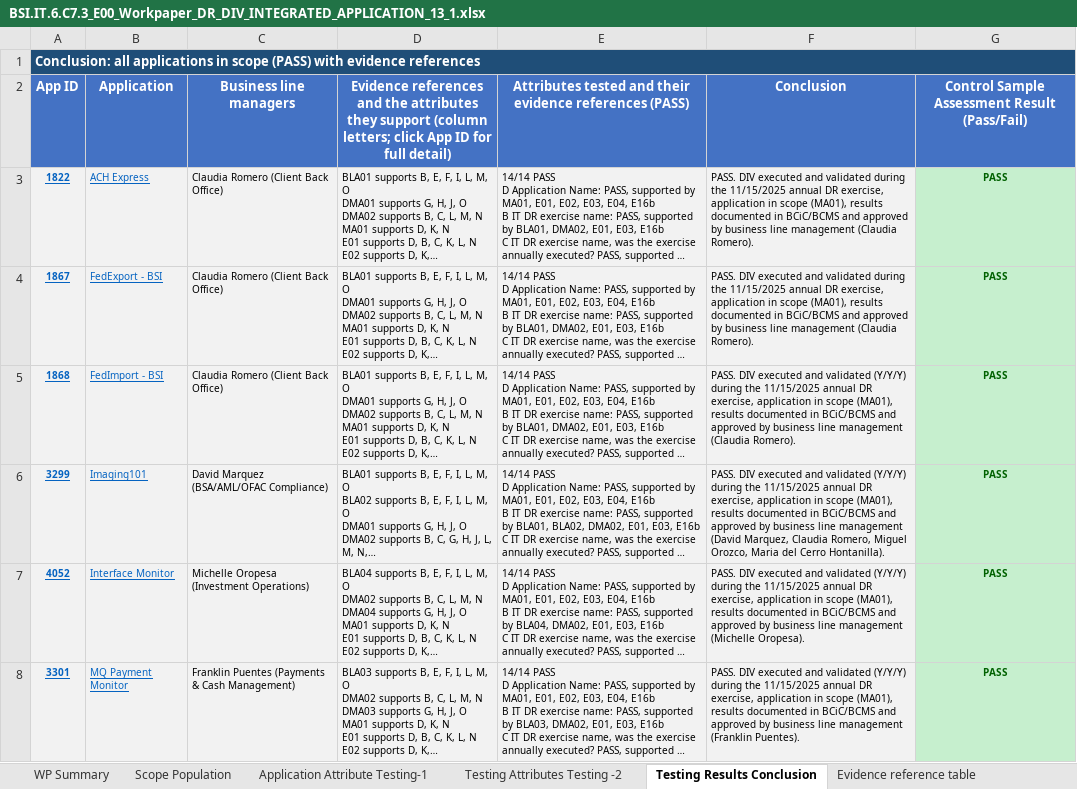
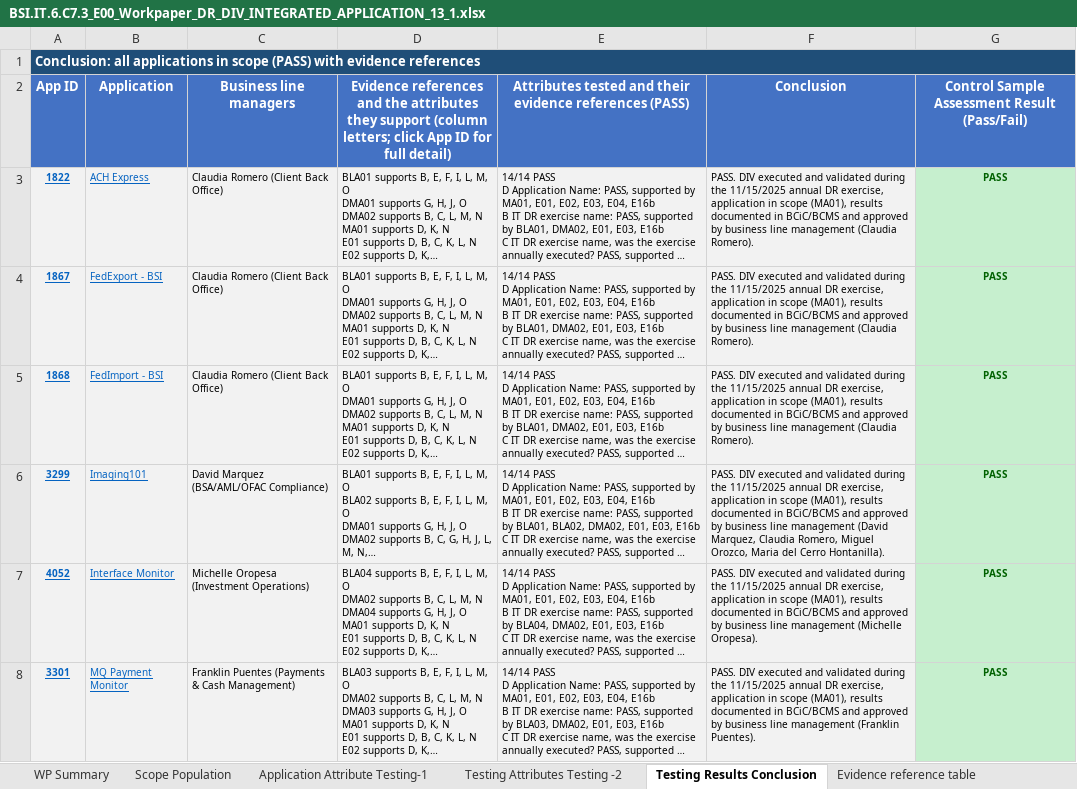
Before and after one commit to edwardfive-prog/Control-Testing-, an Excel workbook: BSI.IT.6.C7.3_E00_Workpaper_DR_DIV_INTEGRATED_APPLICATION_13_1.xlsx, sheet Testing Results Conclusion, drawn as a sheet; only a part is shown; long unchanged cells end in …; values as stored, in another font and other column widths than the file's, no borders; the diff covers the shown part only; the diff names each change by its address in the sheet, - before the commit and + after, or states it on an @@ line.

```diff
--- a/BSI.IT.6.C7.3_E00_Workpaper_DR_DIV_INTEGRATED_APPLICATION_13_1.xlsx (sheet Testing Results Conclusion)
+++ b/BSI.IT.6.C7.3_E00_Workpaper_DR_DIV_INTEGRATED_APPLICATION_13_1.xlsx (sheet Testing Results Conclusion)
-F5: …and validated (Y/Y/Y) during the…
+F5: …and validated during the…
-F6: …and validated (Y/Y/Y) during the…
+F6: …and validated during the…
-F7: …and validated (Y/Y/Y) during the…
+F7: …and validated during the…
-F8: …and validated (Y/Y/Y) during the…
+F8: …and validated during the…
```
Also changed, not shown: 4 edited cells elsewhere in this sheet, sheet Application Attribute Testing-1, sheet Testing Attributes Testing -2.
